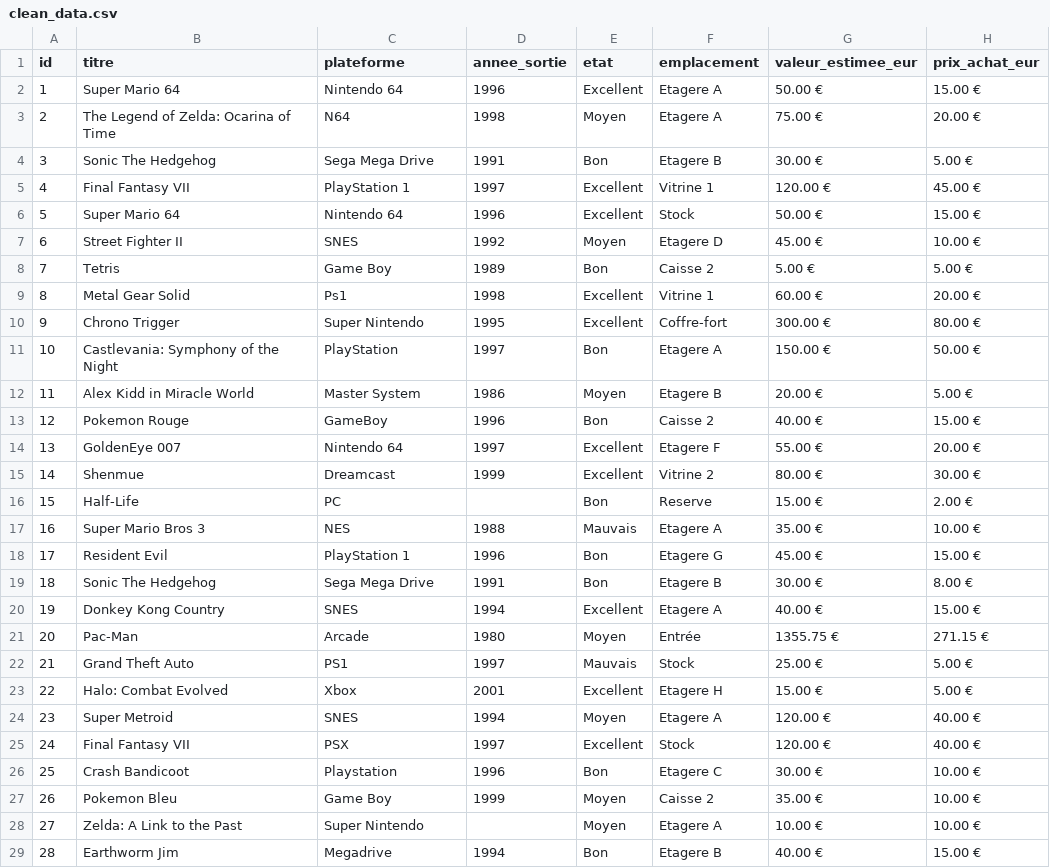
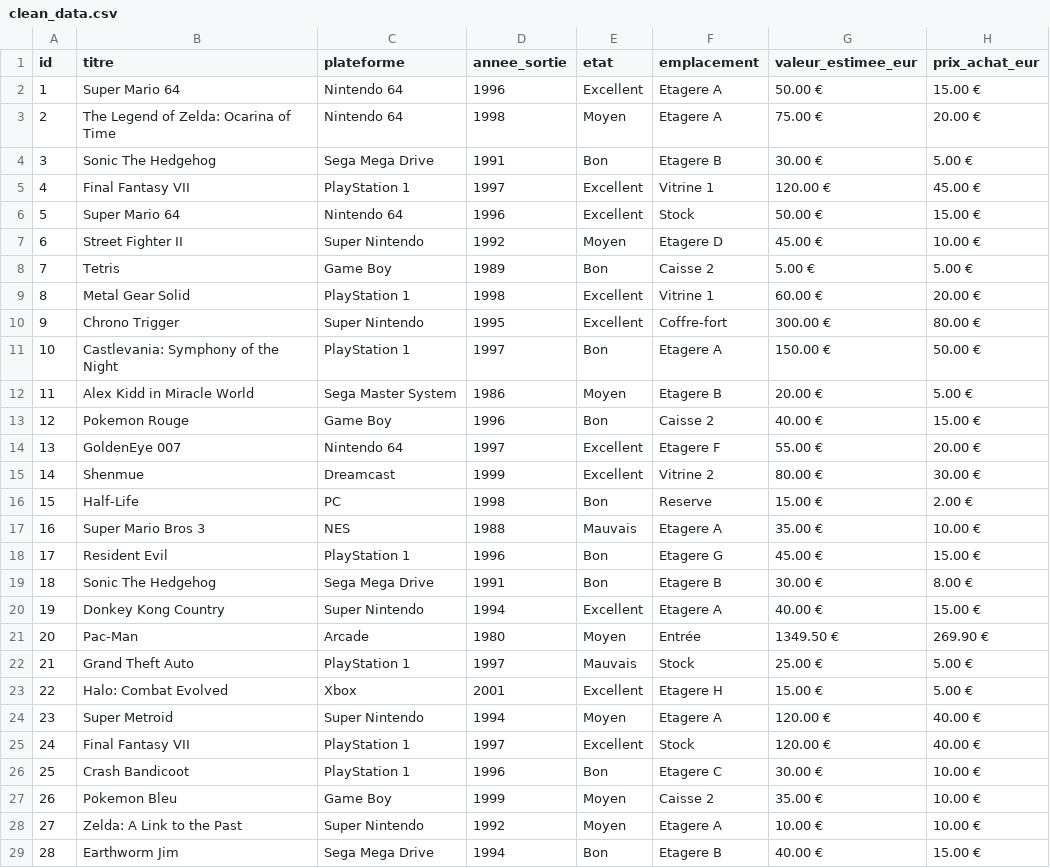
Before and after one commit to Bootcamp-PixelTrader-2025-2026/PixelTrader_groupe_YasmineClaraLorenzo, a CSV file: Data/clean_data.csv, drawn as a sheet; only a part is shown; the diff covers the shown part only.

Commit message:
maj cleandata et nettoyage

```diff
--- a/Data/clean_data.csv
+++ b/Data/clean_data.csv
@@ -2,3 +2,3 @@ id;titre;plateforme;annee_sortie;etat;emplacement;valeur_estimee_eur;prix_achat_
 1;Super Mario 64;Nintendo 64;1996;Excellent;Etagere A;50.00 €;15.00 €
-2;The Legend of Zelda: Ocarina of Time;N64;1998;Moyen;Etagere A;75.00 €;20.00 €
+2;The Legend of Zelda: Ocarina of Time;Nintendo 64;1998;Moyen;Etagere A;75.00 €;20.00 €
 3;Sonic The Hedgehog;Sega Mega Drive;1991;Bon;Etagere B;30.00 €;5.00 €
@@ -6,12 +6,12 @@ id;titre;plateforme;annee_sortie;etat;emplacement;valeur_estimee_eur;prix_achat_
 5;Super Mario 64;Nintendo 64;1996;Excellent;Stock;50.00 €;15.00 €
-6;Street Fighter II;SNES;1992;Moyen;Etagere D;45.00 €;10.00 €
+6;Street Fighter II;Super Nintendo;1992;Moyen;Etagere D;45.00 €;10.00 €
 7;Tetris;Game Boy;1989;Bon;Caisse 2;5.00 €;5.00 €
-8;Metal Gear Solid;Ps1;1998;Excellent;Vitrine 1;60.00 €;20.00 €
+8;Metal Gear Solid;PlayStation 1;1998;Excellent;Vitrine 1;60.00 €;20.00 €
 9;Chrono Trigger;Super Nintendo;1995;Excellent;Coffre-fort;300.00 €;80.00 €
-10;Castlevania: Symphony of the Night;PlayStation;1997;Bon;Etagere A;150.00 €;50.00 €
-11;Alex Kidd in Miracle World;Master System;1986;Moyen;Etagere B;20.00 €;5.00 €
-12;Pokemon Rouge;GameBoy;1996;Bon;Caisse 2;40.00 €;15.00 €
+10;Castlevania: Symphony of the Night;PlayStation 1;1997;Bon;Etagere A;150.00 €;50.00 €
+11;Alex Kidd in Miracle World;Sega Master System;1986;Moyen;Etagere B;20.00 €;5.00 €
+12;Pokemon Rouge;Game Boy;1996;Bon;Caisse 2;40.00 €;15.00 €
 13;GoldenEye 007;Nintendo 64;1997;Excellent;Etagere F;55.00 €;20.00 €
 14;Shenmue;Dreamcast;1999;Excellent;Vitrine 2;80.00 €;30.00 €
-15;Half-Life;PC;;Bon;Reserve;15.00 €;2.00 €
+15;Half-Life;PC;1998;Bon;Reserve;15.00 €;2.00 €
 16;Super Mario Bros 3;NES;1988;Mauvais;Etagere A;35.00 €;10.00 €
@@ -19,11 +19,11 @@ id;titre;plateforme;annee_sortie;etat;emplacement;valeur_estimee_eur;prix_achat_
 18;Sonic The Hedgehog;Sega Mega Drive;1991;Bon;Etagere B;30.00 €;8.00 €
-19;Donkey Kong Country;SNES;1994;Excellent;Etagere A;40.00 €;15.00 €
-20;Pac-Man;Arcade;1980;Moyen;Entrée;1355.75 €;271.15 €
-21;Grand Theft Auto;PS1;1997;Mauvais;Stock;25.00 €;5.00 €
+19;Donkey Kong Country;Super Nintendo;1994;Excellent;Etagere A;40.00 €;15.00 €
+20;Pac-Man;Arcade;1980;Moyen;Entrée;1349.50 €;269.90 €
+21;Grand Theft Auto;PlayStation 1;1997;Mauvais;Stock;25.00 €;5.00 €
 22;Halo: Combat Evolved;Xbox;2001;Excellent;Etagere H;15.00 €;5.00 €
-23;Super Metroid;SNES;1994;Moyen;Etagere A;120.00 €;40.00 €
-24;Final Fantasy VII;PSX;1997;Excellent;Stock;120.00 €;40.00 €
-25;Crash Bandicoot;Playstation;1996;Bon;Etagere C;30.00 €;10.00 €
+23;Super Metroid;Super Nintendo;1994;Moyen;Etagere A;120.00 €;40.00 €
+24;Final Fantasy VII;PlayStation 1;1997;Excellent;Stock;120.00 €;40.00 €
+25;Crash Bandicoot;PlayStation 1;1996;Bon;Etagere C;30.00 €;10.00 €
 26;Pokemon Bleu;Game Boy;1999;Moyen;Caisse 2;35.00 €;10.00 €
-27;Zelda: A Link to the Past;Super Nintendo;;Moyen;Etagere A;10.00 €;10.00 €
-28;Earthworm Jim;Megadrive;1994;Bon;Etagere B;40.00 €;15.00 €
+27;Zelda: A Link to the Past;Super Nintendo;1992;Moyen;Etagere A;10.00 €;10.00 €
+28;Earthworm Jim;Sega Mega Drive;1994;Bon;Etagere B;40.00 €;15.00 €
```
Also changed, not shown: 1 removed row and 26 edited cells elsewhere in this file, 1 other file.
